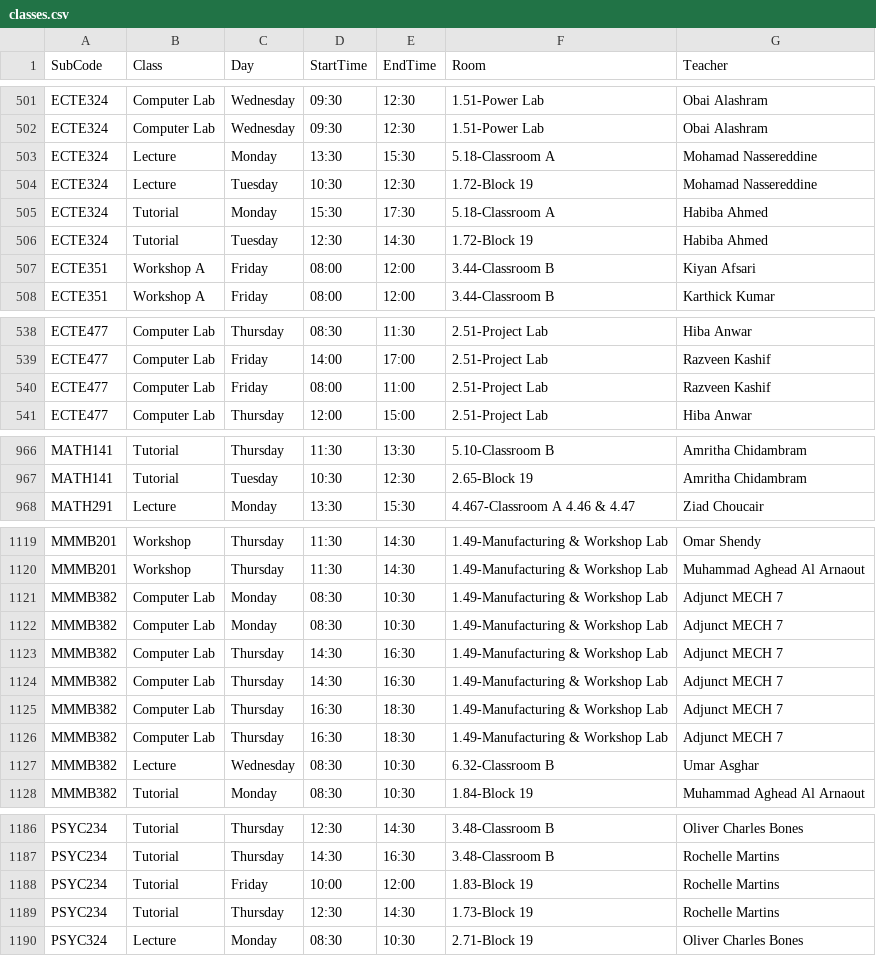
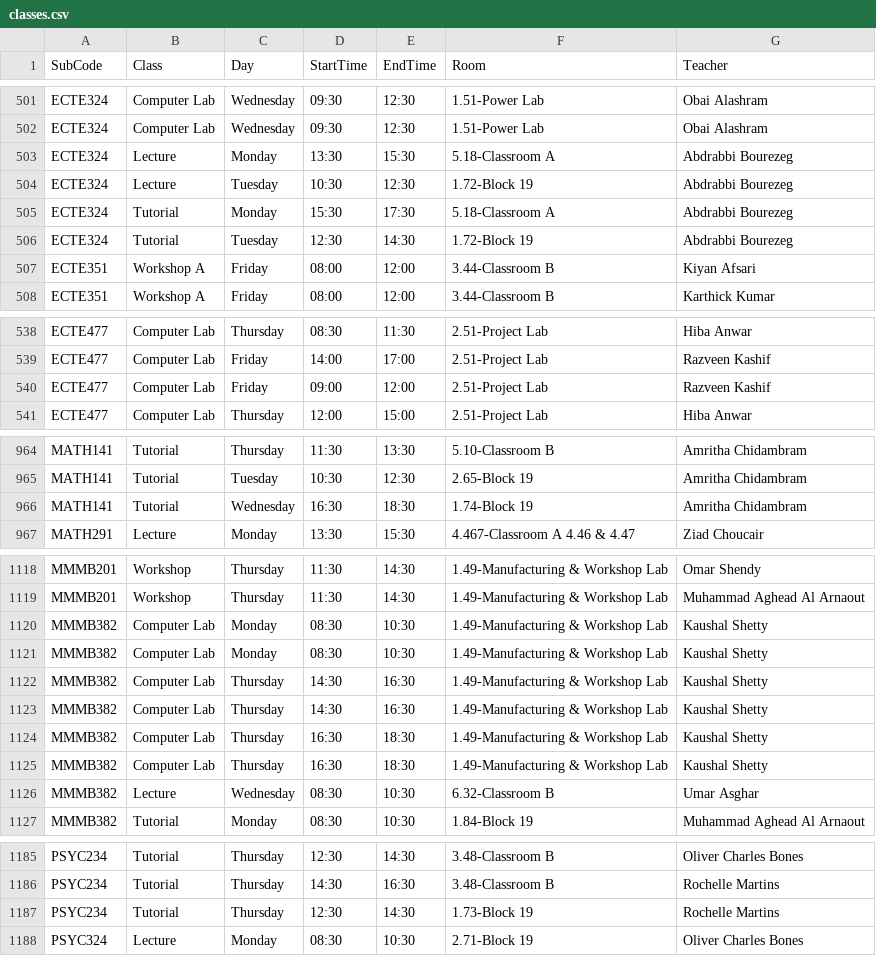
Before and after one commit to tahayparker/vaila, a CSV file: public/classes.csv, drawn as a sheet; only a part is shown, gaps mark what is left out; the diff covers the shown part only.

```diff
--- a/public/classes.csv
+++ b/public/classes.csv
@@ -502,6 +502,6 @@ ECTE324,Computer Lab,Wednesday,09:30,12:30,1.51-Power Lab,Obai Alashram
 ECTE324,Computer Lab,Wednesday,09:30,12:30,1.51-Power Lab,Obai Alashram
-ECTE324,Lecture,Monday,13:30,15:30,5.18-Classroom A,Mohamad Nassereddine
-ECTE324,Lecture,Tuesday,10:30,12:30,1.72-Block 19,Mohamad Nassereddine
-ECTE324,Tutorial,Monday,15:30,17:30,5.18-Classroom A,Habiba Ahmed
-ECTE324,Tutorial,Tuesday,12:30,14:30,1.72-Block 19,Habiba Ahmed
+ECTE324,Lecture,Monday,13:30,15:30,5.18-Classroom A,Abdrabbi Bourezeg
+ECTE324,Lecture,Tuesday,10:30,12:30,1.72-Block 19,Abdrabbi Bourezeg
+ECTE324,Tutorial,Monday,15:30,17:30,5.18-Classroom A,Abdrabbi Bourezeg
+ECTE324,Tutorial,Tuesday,12:30,14:30,1.72-Block 19,Abdrabbi Bourezeg
 ECTE351,Workshop A,Friday,08:00,12:00,3.44-Classroom B,Kiyan Afsari
@@ -539,3 +539,3 @@ ECTE477,Computer Lab,Thursday,08:30,11:30,2.51-Project Lab,Hiba Anwar
 ECTE477,Computer Lab,Friday,14:00,17:00,2.51-Project Lab,Razveen Kashif
-ECTE477,Computer Lab,Friday,08:00,11:00,2.51-Project Lab,Razveen Kashif
+ECTE477,Computer Lab,Friday,09:00,12:00,2.51-Project Lab,Razveen Kashif
 ECTE477,Computer Lab,Thursday,12:00,15:00,2.51-Project Lab,Hiba Anwar
@@ -967,2 +965,3 @@ MATH141,Tutorial,Thursday,11:30,13:30,5.10-Classroom B,Amritha Chidambram
 MATH141,Tutorial,Tuesday,10:30,12:30,2.65-Block 19,Amritha Chidambram
+MATH141,Tutorial,Wednesday,16:30,18:30,1.74-Block 19,Amritha Chidambram
 MATH291,Lecture,Monday,13:30,15:30,4.467-Classroom A 4.46 & 4.47,Ziad Choucair
@@ -1120,8 +1119,8 @@ MMMB201,Workshop,Thursday,11:30,14:30,1.49-Manufacturing & Workshop Lab,Omar She
 MMMB201,Workshop,Thursday,11:30,14:30,1.49-Manufacturing & Workshop Lab,Muhammad Aghead Al Arnaout
-MMMB382,Computer Lab,Monday,08:30,10:30,1.49-Manufacturing & Workshop Lab,Adjunct MECH 7
-MMMB382,Computer Lab,Monday,08:30,10:30,1.49-Manufacturing & Workshop Lab,Adjunct MECH 7
-MMMB382,Computer Lab,Thursday,14:30,16:30,1.49-Manufacturing & Workshop Lab,Adjunct MECH 7
-MMMB382,Computer Lab,Thursday,14:30,16:30,1.49-Manufacturing & Workshop Lab,Adjunct MECH 7
-MMMB382,Computer Lab,Thursday,16:30,18:30,1.49-Manufacturing & Workshop Lab,Adjunct MECH 7
-MMMB382,Computer Lab,Thursday,16:30,18:30,1.49-Manufacturing & Workshop Lab,Adjunct MECH 7
+MMMB382,Computer Lab,Monday,08:30,10:30,1.49-Manufacturing & Workshop Lab,Kaushal Shetty
+MMMB382,Computer Lab,Monday,08:30,10:30,1.49-Manufacturing & Workshop Lab,Kaushal Shetty
+MMMB382,Computer Lab,Thursday,14:30,16:30,1.49-Manufacturing & Workshop Lab,Kaushal Shetty
+MMMB382,Computer Lab,Thursday,14:30,16:30,1.49-Manufacturing & Workshop Lab,Kaushal Shetty
+MMMB382,Computer Lab,Thursday,16:30,18:30,1.49-Manufacturing & Workshop Lab,Kaushal Shetty
+MMMB382,Computer Lab,Thursday,16:30,18:30,1.49-Manufacturing & Workshop Lab,Kaushal Shetty
 MMMB382,Lecture,Wednesday,08:30,10:30,6.32-Classroom B,Umar Asghar
@@ -1187,3 +1186,2 @@ PSYC234,Tutorial,Thursday,12:30,14:30,3.48-Classroom B,Oliver Charles Bones
 PSYC234,Tutorial,Thursday,14:30,16:30,3.48-Classroom B,Rochelle Martins
-PSYC234,Tutorial,Friday,10:00,12:00,1.83-Block 19,Rochelle Martins
 PSYC234,Tutorial,Thursday,12:30,14:30,1.73-Block 19,Rochelle Martins
```
Also changed, not shown: 2 added rows, 2 removed rows and 14 edited cells elsewhere in this file, 1 other file.
